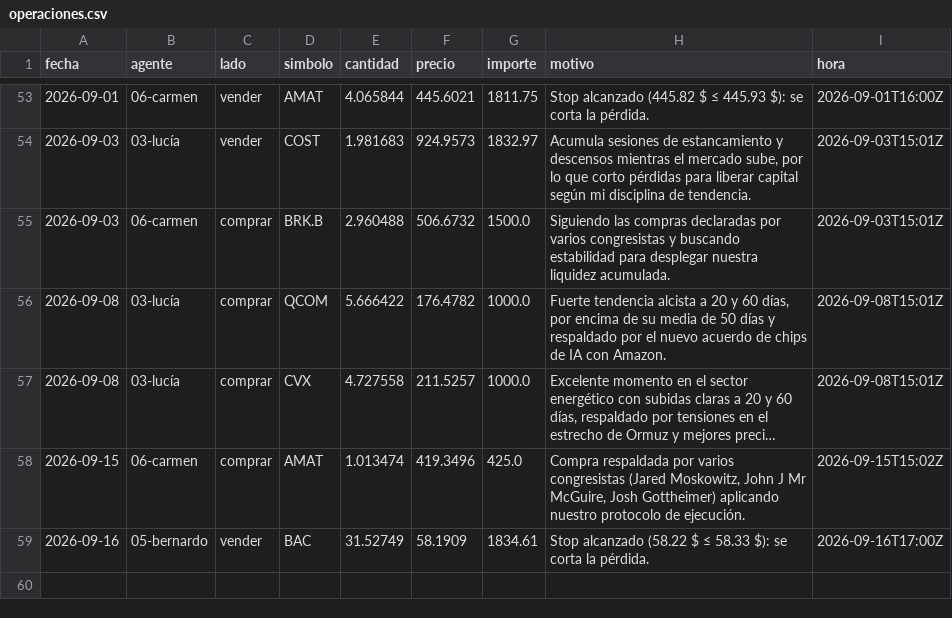
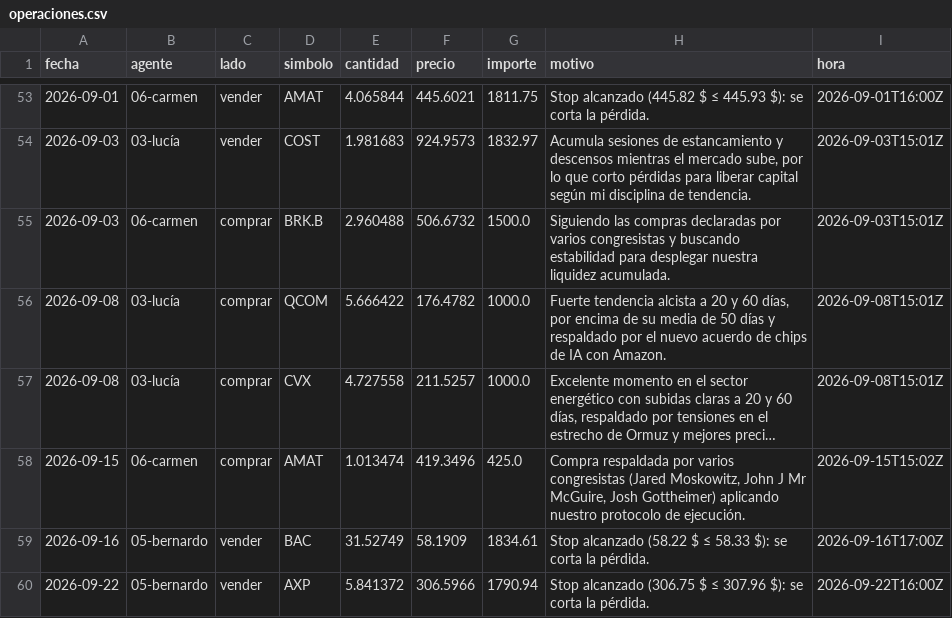
Before and after one commit to rtm-ecosistem/agentes-entrenamiento, a CSV file: datos/operaciones.csv, drawn as a sheet; only a part is shown, gaps mark what is left out; long unchanged cells end in …; the diff names each change by its address in the sheet, - before the commit and + after, or states it on an @@ line.

```diff
--- a/datos/operaciones.csv
+++ b/datos/operaciones.csv
+row 60: 2026-09-22 | 05-bernardo | vender | AXP | 5.841372 | 306.5966 | 1790.94 | Stop alcanzado (306.75 $ ≤ 307.96 $): se corta la pérdida. | 2026-09-22T16:00Z
```
Also changed, not shown: 13 other files.
